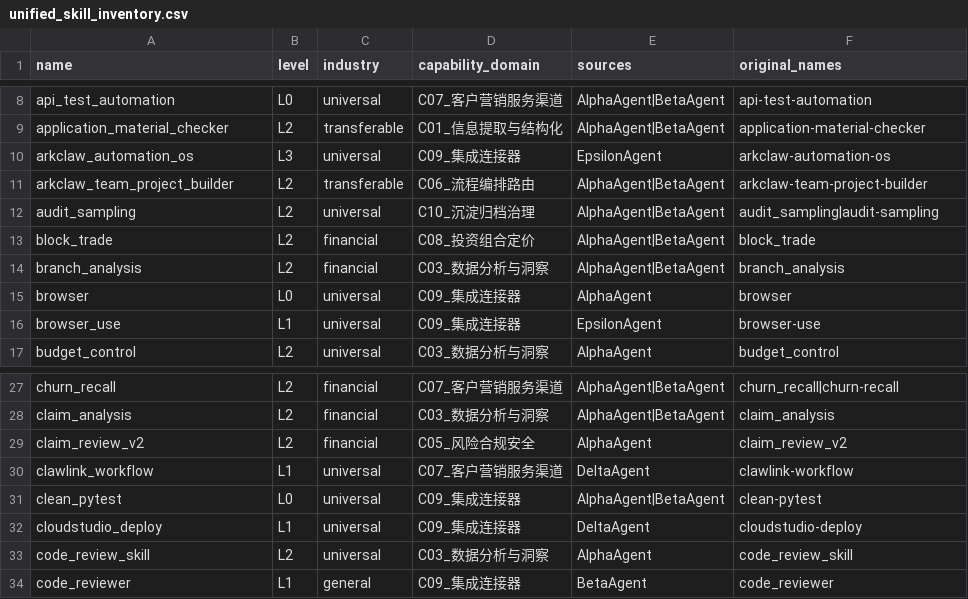
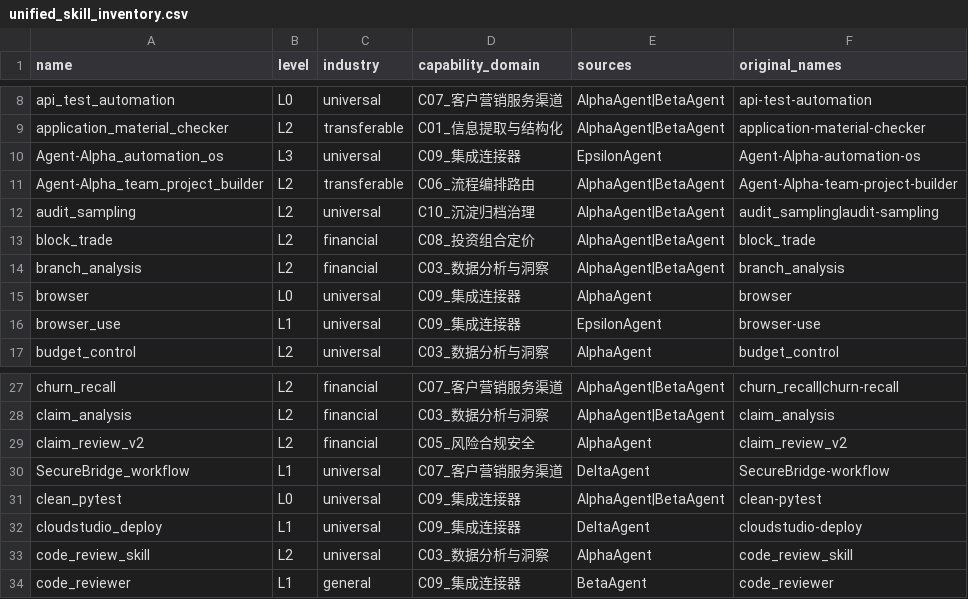
Before and after one commit to yuzhaopeng-up/skill-framework, a CSV file: skill-architecture/unified_skill_inventory.csv, drawn as a sheet; only a part is shown, gaps mark what is left out.

Commit message:
security: remove internal codenames/credentials from unified_skill_inventory.csv

```diff
--- a/skill-architecture/unified_skill_inventory.csv
+++ b/skill-architecture/unified_skill_inventory.csv
@@ -9,4 +9,4 @@ api_test_automation,L0,universal,C07_客户营销服务渠道,AlphaAgent|BetaAge
 application_material_checker,L2,transferable,C01_信息提取与结构化,AlphaAgent|BetaAgent,application-material-checker
-arkclaw_automation_os,L3,universal,C09_集成连接器,EpsilonAgent,arkclaw-automation-os
-arkclaw_team_project_builder,L2,transferable,C06_流程编排路由,AlphaAgent|BetaAgent,arkclaw-team-project-builder
+Agent-Alpha_automation_os,L3,universal,C09_集成连接器,EpsilonAgent,Agent-Alpha-automation-os
+Agent-Alpha_team_project_builder,L2,transferable,C06_流程编排路由,AlphaAgent|BetaAgent,Agent-Alpha-team-project-builder
 audit_sampling,L2,universal,C10_沉淀归档治理,AlphaAgent|BetaAgent,audit_sampling|audit-sampling
@@ -29,3 +29,3 @@ claim_analysis,L2,financial,C03_数据分析与洞察,AlphaAgent|BetaAgent,claim
 claim_review_v2,L2,financial,C05_风险合规安全,AlphaAgent,claim_review_v2
-clawlink_workflow,L1,universal,C07_客户营销服务渠道,DeltaAgent,clawlink-workflow
+SecureBridge_workflow,L1,universal,C07_客户营销服务渠道,DeltaAgent,SecureBridge-workflow
 clean_pytest,L0,universal,C09_集成连接器,AlphaAgent|BetaAgent,clean-pytest
```
